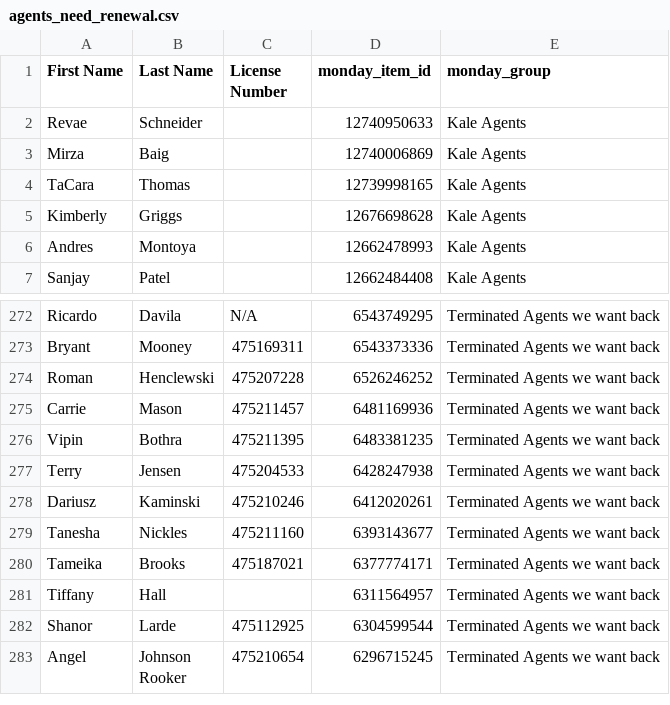
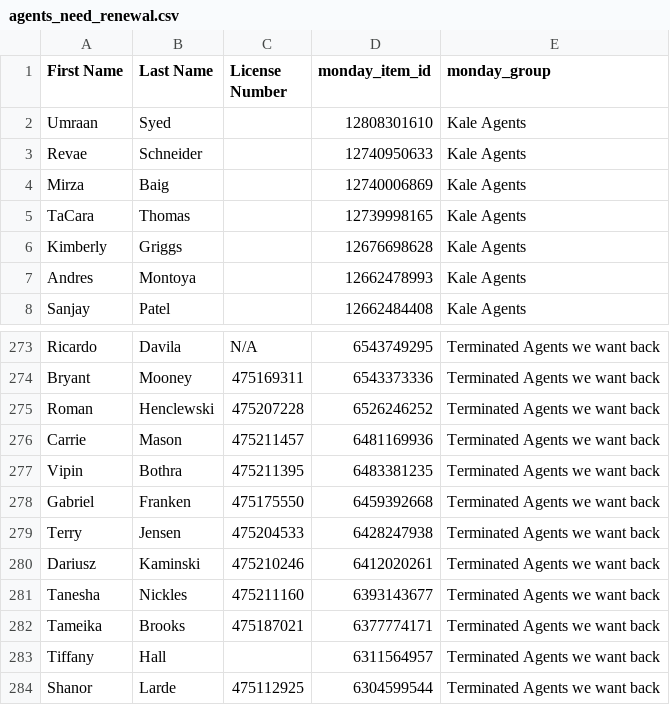
Before and after one commit to delfinparis/kha-agent-renewal-project, a CSV file: agents_need_renewal.csv, drawn as a sheet; only a part is shown, gaps mark what is left out; the shorter side is filled out with more unchanged rows.

```diff
--- a/agents_need_renewal.csv
+++ b/agents_need_renewal.csv
@@ -1,2 +1,3 @@
 First Name,Last Name,License Number,monday_item_id,monday_group
+Umraan,Syed,,12808301610,Kale Agents
 Revae,Schneider,,12740950633,Kale Agents
@@ -276,2 +277,3 @@ Carrie,Mason,475211457,6481169936,Terminated Agents we want back
 Vipin,Bothra,475211395,6483381235,Terminated Agents we want back
+Gabriel,Franken,475175550,6459392668,Terminated Agents we want back
 Terry,Jensen,475204533,6428247938,Terminated Agents we want back
```
Also changed, not shown: 1 other file.
